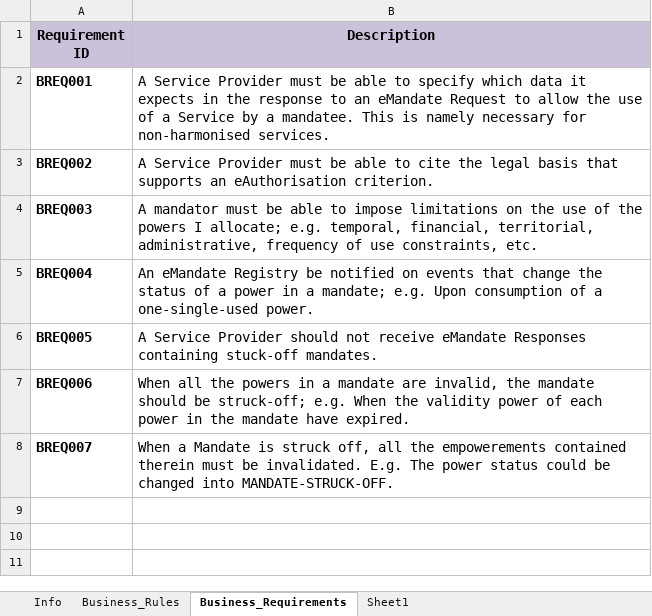
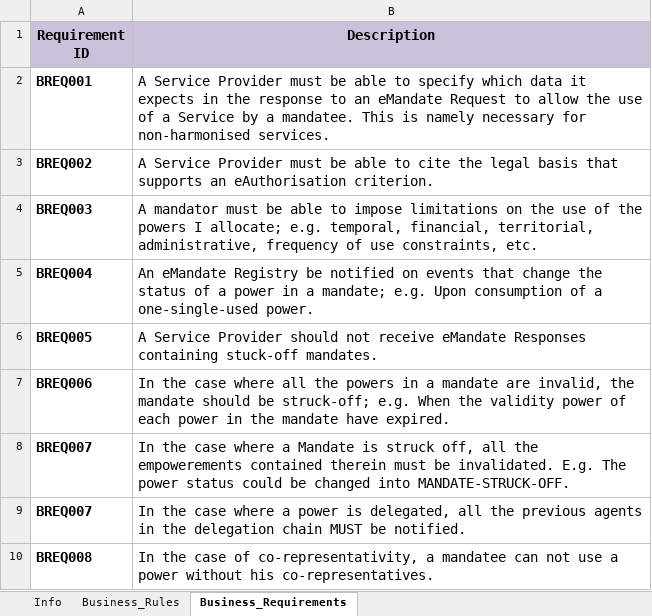
Before and after one commit to everis-rpam/RPaM-Ontology, an Excel workbook: 04- Business Rules/RPaM_BusinessRules.xlsx, sheet Business_Requirements, drawn as a sheet; values as stored, in another font and other column widths than the file's, no borders; the diff names each change by its address in the sheet, - before the commit and + after, or states it on an @@ line.

Commit message:
Update RPaM_BusinessRules.xlsx

```diff
--- a/04- Business Rules/RPaM_BusinessRules.xlsx (sheet Business_Requirements)
+++ b/04- Business Rules/RPaM_BusinessRules.xlsx (sheet Business_Requirements)
-sheet tab: Sheet1
-B7 (Description): When all the…
+B7 (Description): In the case where all the…
-B8 (Description): When a Mandate…
+B8 (Description): In the case where a Mandate…
+row 9: BREQ007 | In the case where a power is delegated, all the previous agents in the delegation chain MUST be notified.
+row 10: BREQ008 | In the case of co-representativity, a mandatee can not use a power without his co-representatives.
```
Also changed, not shown: sheet Business_Rules.
